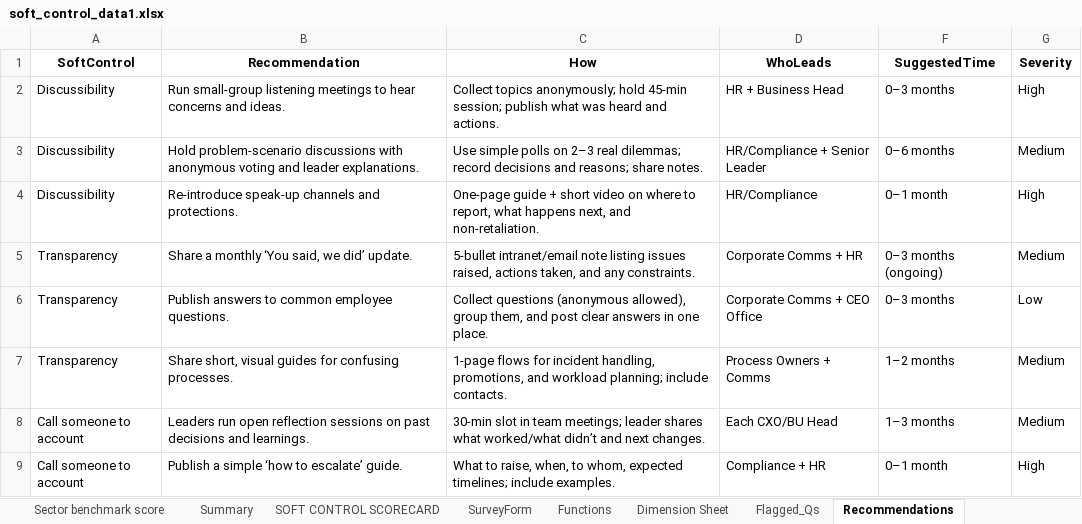
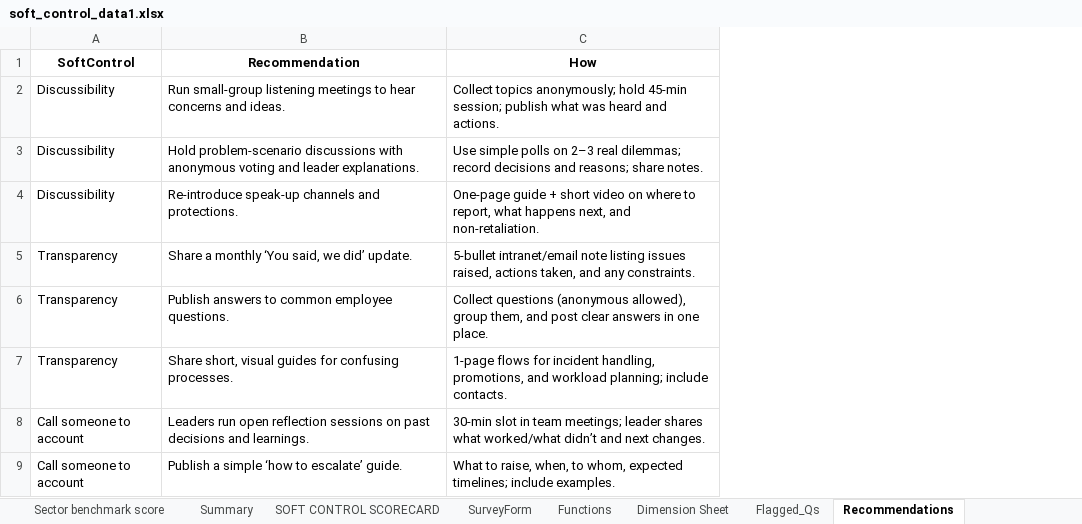
Before and after one commit to riya-020/Soft_Controls_Frontend, an Excel workbook: public/data/soft_control_data1.xlsx, sheet Recommendations, drawn as a sheet; only a part is shown; values as stored, in another font and other column widths than the file's, no borders; table styles not drawn; the diff names each change by its address in the sheet, - before the commit and + after, or states it on an @@ line.

```diff
--- a/public/data/soft_control_data1.xlsx (sheet Recommendations)
+++ b/public/data/soft_control_data1.xlsx (sheet Recommendations)
@@ column D (WhoLeads) hidden, rows 2-9: HR + Business Head | HR/Compliance + Senior Leader | HR/Compliance | Corporate Comms + HR | Corporate Comms + CEO Office | Process Owners + Comms | Each CXO/BU Head | Compliance + HR @@
-column F (SuggestedTime), rows 2-9: 0–3 months | 0–6 months | 0–1 month | 0–3 months (ongoing) | 0–3 months | 1–2 months | 1–3 months | 0–1 month
-column G (Severity), rows 2-9: High | Medium | High | Medium | Low | Medium | Medium | High
```
Also changed, not shown: sheet Auto_Recommendations, other sheet tabs, 2 other files.
